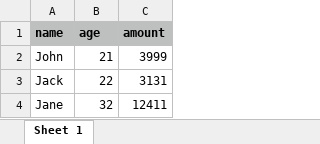
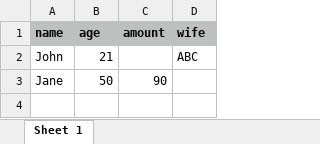
Before and after one commit to Ansuz-Development/templar, an Excel workbook: example.xlsx, sheet Sheet 1, drawn as a sheet; values as stored, in another font and other column widths than the file's, no borders; removed rows and columns are numbered as before the commit, all else as after; the diff names each change by its address in the sheet, - before the commit and + after, or states it on an @@ line.

```diff
--- a/example.xlsx (sheet Sheet 1)
+++ b/example.xlsx (sheet Sheet 1)
+column D (wife), row 2: ABC
-C2 (amount): 3999
+C2 (amount): (empty)
-row 3: Jack | 22 | 3131
-B3 (age): 32
+B3 (age): 50
-C3 (amount): 12411
+C3 (amount): 90
```
Also changed, not shown: 4 other files.
